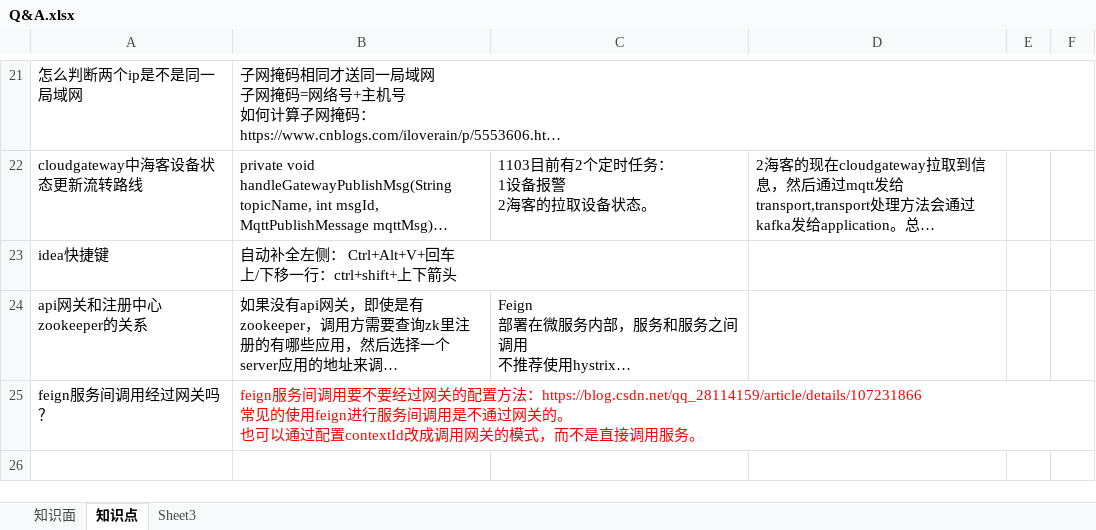
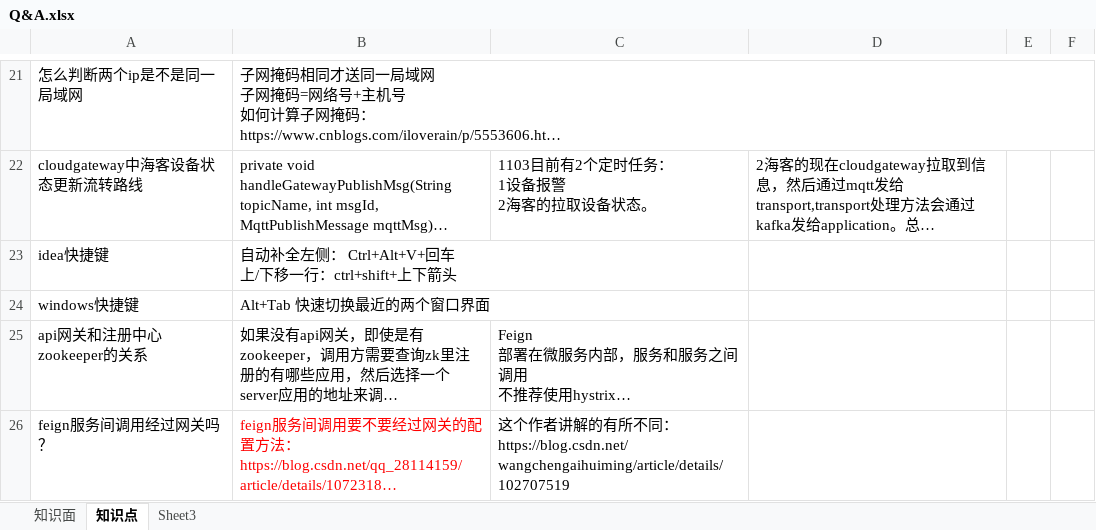
Before and after one commit to monkey123123/concurrentproject, an Excel workbook: reference/Q&A.xlsx, sheet 知识点, drawn as a sheet; only a part is shown, gaps mark what is left out; long unchanged cells end in …; values as stored, in another font and other column widths than the file's, no borders; addresses are those after the commit; the diff covers the shown part only; the diff names each change by its address in the sheet, - before the commit and + after, or states it on an @@ line.

```diff
--- a/reference/Q&A.xlsx (sheet 知识点)
+++ b/reference/Q&A.xlsx (sheet 知识点)
+row 24: windows快捷键 | Alt+Tab 快速切换最近的两个窗口界面
-C26: (empty)
+C26: 这个作者讲解的有所不同：https://blog.csdn.net/wangchengaihuiming/article/details/102707519
```
Also changed, not shown: 2 added rows elsewhere in this sheet, 29 other files.
